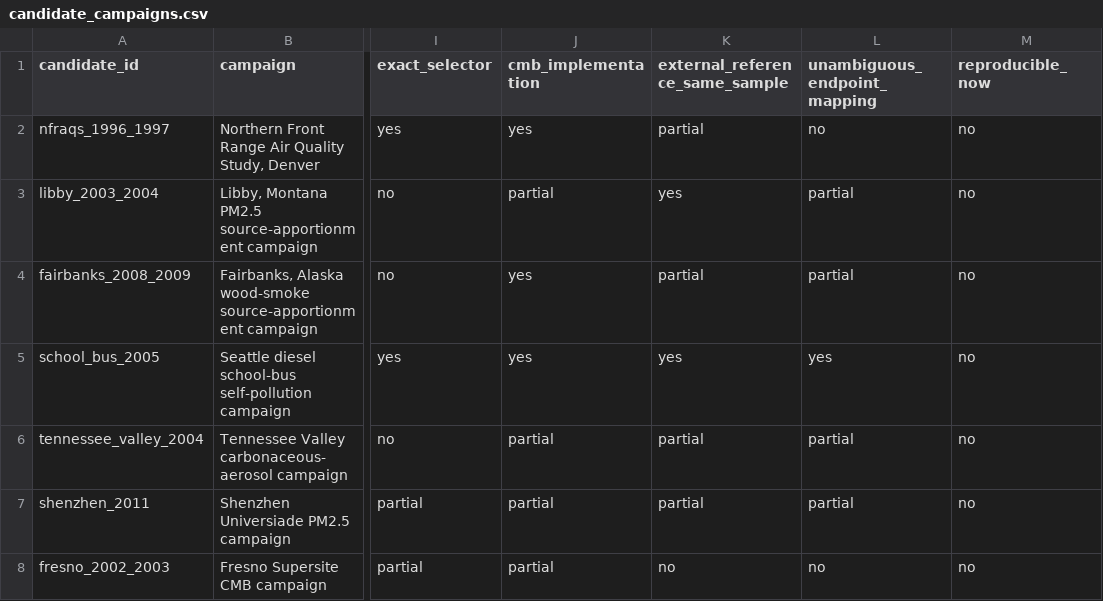
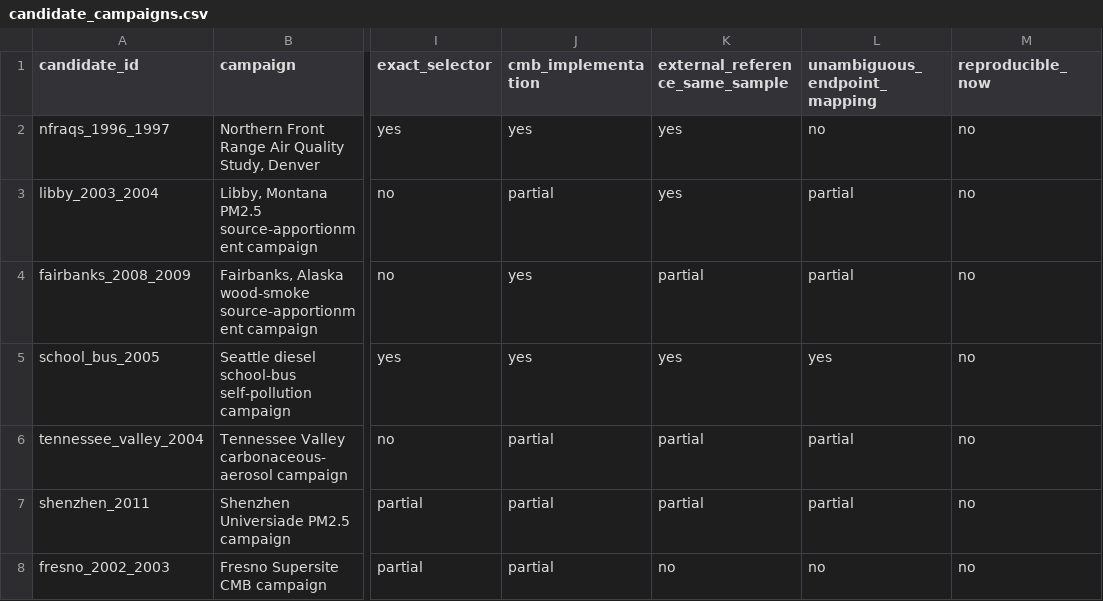
Before and after one commit to shaikhamalkawi-ux/PFFLS-CMB-Source-Attribution-Stability, a CSV file: outputs/cycle01/candidate_campaigns.csv, drawn as a sheet; only a part is shown, gaps mark what is left out; the diff names each change by its address in the sheet, - before the commit and + after, or states it on an @@ line.

Commit message:
Correct NFRAQS same-sample external-reference gate

```diff
--- a/outputs/cycle01/candidate_campaigns.csv
+++ b/outputs/cycle01/candidate_campaigns.csv
-K2 (external_reference_same_sample): partial
+K2 (external_reference_same_sample): yes
```
